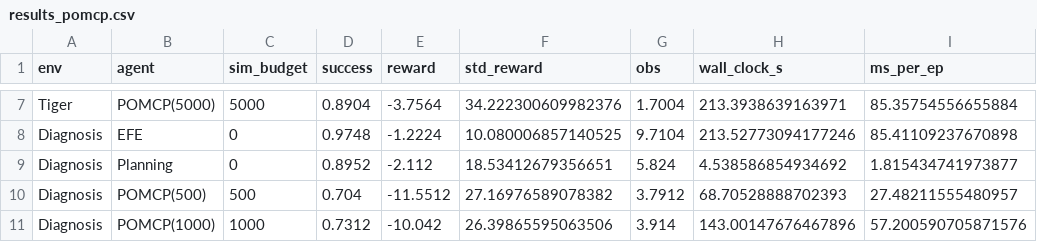
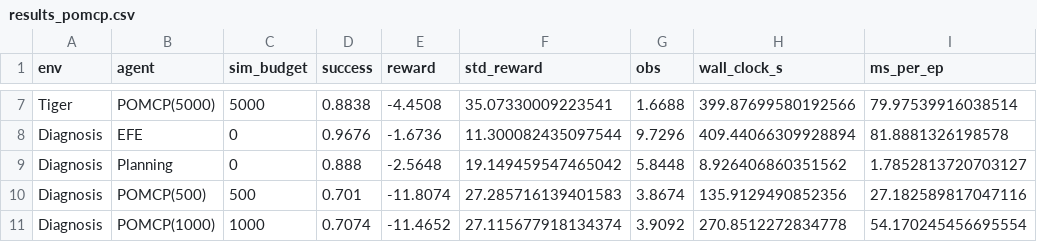
Before and after one commit to PatrickAllenCooper/rho_aif, a CSV file: results_pomcp.csv, drawn as a sheet; only a part is shown, gaps mark what is left out; the diff covers the shown part only; the diff names each change by its address in the sheet, - before the commit and + after, or states it on an @@ line.

```diff
--- a/results_pomcp.csv
+++ b/results_pomcp.csv
-D7 (success): 0.8904
+D7 (success): 0.8838
-E7 (reward): -3.7564
+E7 (reward): -4.4508
-F7 (std_reward): 34.222300609982376
+F7 (std_reward): 35.07330009223541
-G7 (obs): 1.7004
+G7 (obs): 1.6688
-H7 (wall_clock_s): 213.3938639163971
+H7 (wall_clock_s): 399.87699580192566
-I7 (ms_per_ep): 85.35754556655884
+I7 (ms_per_ep): 79.97539916038514
-D8 (success): 0.9748
+D8 (success): 0.9676
-E8 (reward): -1.2224
+E8 (reward): -1.6736
-F8 (std_reward): 10.080006857140525
+F8 (std_reward): 11.300082435097544
-G8 (obs): 9.7104
+G8 (obs): 9.7296
-H8 (wall_clock_s): 213.52773094177246
+H8 (wall_clock_s): 409.44066309928894
-I8 (ms_per_ep): 85.41109237670898
+I8 (ms_per_ep): 81.8881326198578
-D9 (success): 0.8952
+D9 (success): 0.888
-E9 (reward): -2.112
+E9 (reward): -2.5648
-F9 (std_reward): 18.53412679356651
+F9 (std_reward): 19.149459547465042
-G9 (obs): 5.824
+G9 (obs): 5.8448
-H9 (wall_clock_s): 4.538586854934692
+H9 (wall_clock_s): 8.926406860351562
-I9 (ms_per_ep): 1.815434741973877
+I9 (ms_per_ep): 1.7852813720703127
-D10 (success): 0.704
+D10 (success): 0.701
-E10 (reward): -11.5512
+E10 (reward): -11.8074
-F10 (std_reward): 27.16976589078382
+F10 (std_reward): 27.285716139401583
-G10 (obs): 3.7912
+G10 (obs): 3.8674
-H10 (wall_clock_s): 68.70528888702393
+H10 (wall_clock_s): 135.9129490852356
-I10 (ms_per_ep): 27.48211555480957
+I10 (ms_per_ep): 27.182589817047116
-D11 (success): 0.7312
+D11 (success): 0.7074
-E11 (reward): -10.042
+E11 (reward): -11.4652
-F11 (std_reward): 26.39865595063506
+F11 (std_reward): 27.115677918134374
-G11 (obs): 3.914
+G11 (obs): 3.9092
-H11 (wall_clock_s): 143.00147676467896
+H11 (wall_clock_s): 270.8512272834778
-I11 (ms_per_ep): 57.200590705871576
+I11 (ms_per_ep): 54.170245456695554
```
Also changed, not shown: 12 removed rows and 42 edited cells elsewhere in this file, results_mcts_efe.csv, results_rocksample_5x3.csv, 32 other files.
